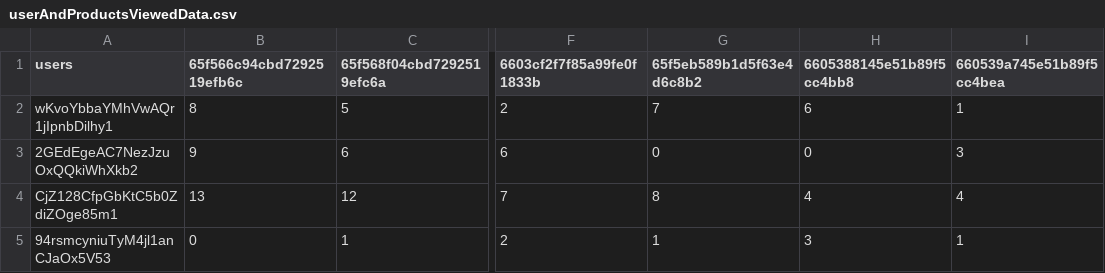
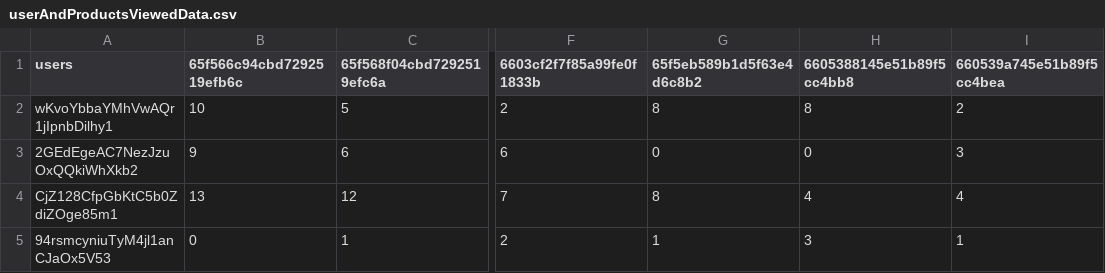
Before and after one commit to Tushar07082/EcommerceWithML, a CSV file: userAndProductsViewedData.csv, drawn as a sheet; only a part is shown, gaps mark what is left out; the diff names each change by its address in the sheet, - before the commit and + after, or states it on an @@ line.

```diff
--- a/userAndProductsViewedData.csv
+++ b/userAndProductsViewedData.csv
-B2 (65f566c94cbd7292519efb6c): 8
+B2 (65f566c94cbd7292519efb6c): 10
-G2 (65f5eb589b1d5f63e4d6c8b2): 7
+G2 (65f5eb589b1d5f63e4d6c8b2): 8
-H2 (6605388145e51b89f5cc4bb8): 6
+H2 (6605388145e51b89f5cc4bb8): 8
-I2 (660539a745e51b89f5cc4bea): 1
+I2 (660539a745e51b89f5cc4bea): 2
```
Also changed, not shown: 3 other files.
